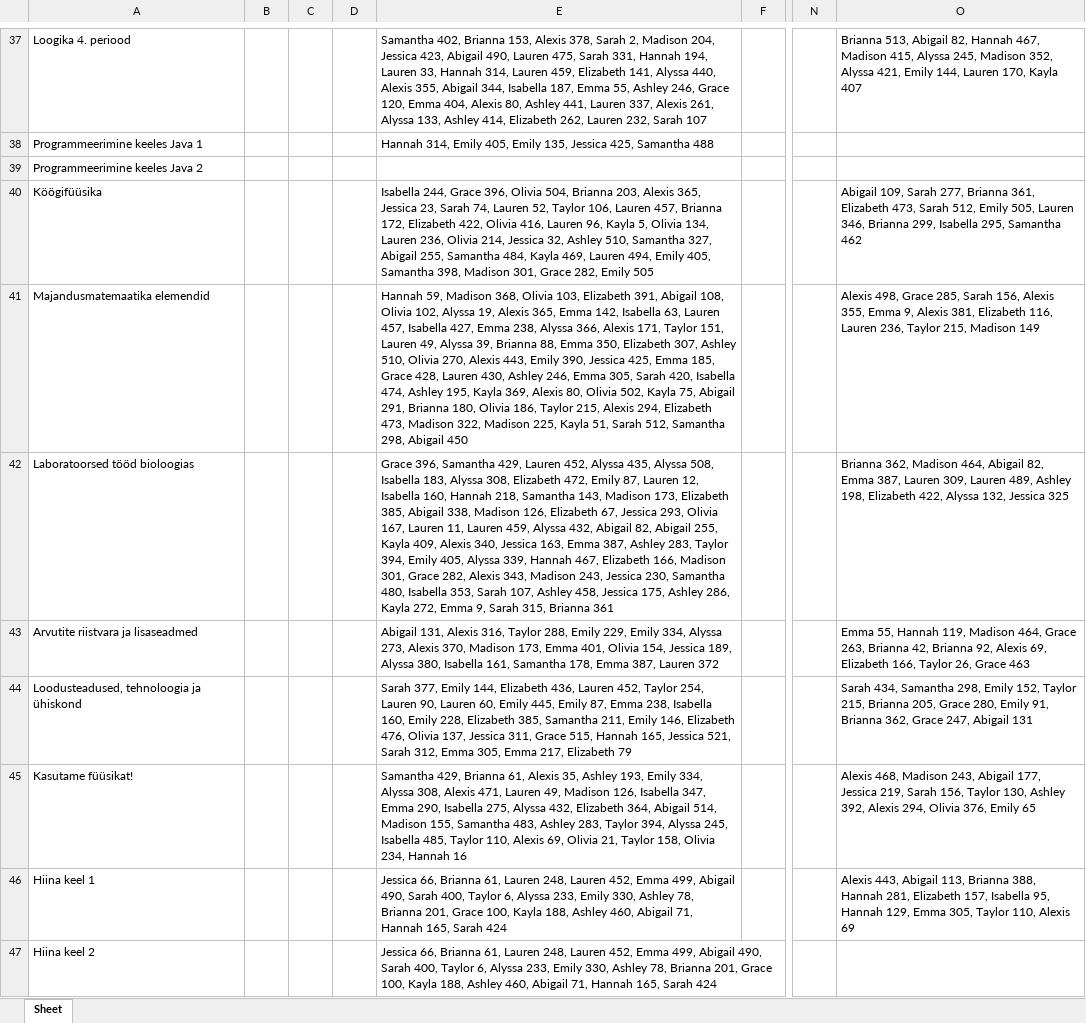
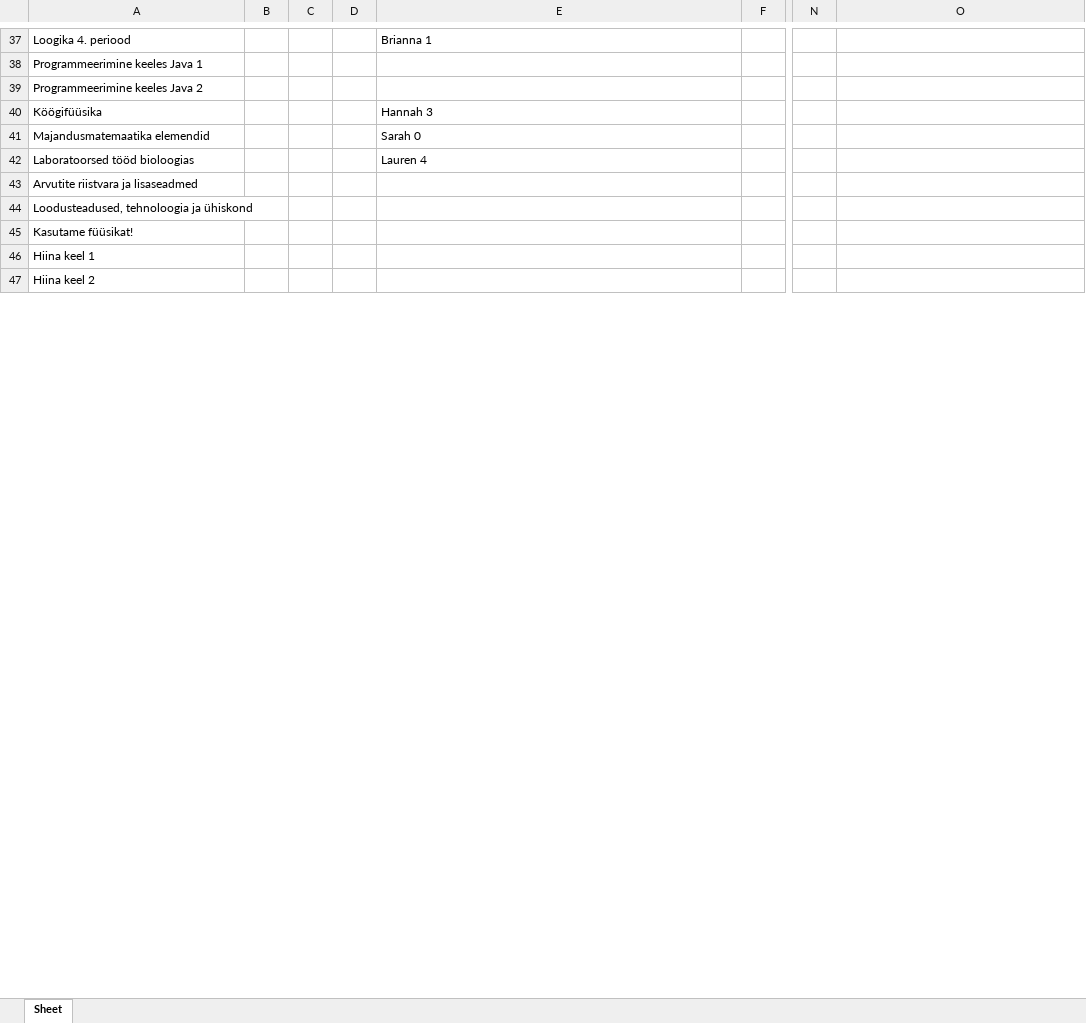
Before and after one commit to marcus99661/Valikkursuste-systeem, an Excel workbook: õpetajateFail.xlsx, sheet Sheet, drawn as a sheet; only a part is shown, gaps mark what is left out; values as stored, in another font and other column widths than the file's, no borders; the diff covers the shown part only; the diff names each change by its address in the sheet, - before the commit and + after, or states it on an @@ line.

```diff
--- a/õpetajateFail.xlsx (sheet Sheet)
+++ b/õpetajateFail.xlsx (sheet Sheet)
-E37: Samantha 402, Brianna 153, Alexis 378, Sarah 2, Madison 204, Jessica 423, Abigail 490, Lauren 475, Sarah 331, Hannah 194, Lauren 33, Hannah 314, Lauren 459, Elizabeth 141, Alyssa 440, Alexis 355, Abigail 344, Isabella 187, Emma 55, Ashley 246, Grace 120, Emma 404, Alexis 80, Ashley 441, Lauren 337, Alexis 261, Alyssa 133, Ashley 414, Elizabeth 262, Lauren 232, Sarah 107
+E37: Brianna 1
-O37: Brianna 513, Abigail 82, Hannah 467, Madison 415, Alyssa 245, Madison 352, Alyssa 421, Emily 144, Lauren 170, Kayla 407
+O37: (empty)
-E38: Hannah 314, Emily 405, Emily 135, Jessica 425, Samantha 488
+E38: (empty)
-E40: Isabella 244, Grace 396, Olivia 504, Brianna 203, Alexis 365, Jessica 23, Sarah 74, Lauren 52, Taylor 106, Lauren 457, Brianna 172, Elizabeth 422, Olivia 416, Lauren 96, Kayla 5, Olivia 134, Lauren 236, Olivia 214, Jessica 32, Ashley 510, Samantha 327, Abigail 255, Samantha 484, Kayla 469, Lauren 494, Emily 405, Samantha 398, Madison 301, Grace 282, Emily 505
+E40: Hannah 3
-O40: Abigail 109, Sarah 277, Brianna 361, Elizabeth 473, Sarah 512, Emily 505, Lauren 346, Brianna 299, Isabella 295, Samantha 462
+O40: (empty)
-E41: Hannah 59, Madison 368, Olivia 103, Elizabeth 391, Abigail 108, Olivia 102, Alyssa 19, Alexis 365, Emma 142, Isabella 63, Lauren 457, Isabella 427, Emma 238, Alyssa 366, Alexis 171, Taylor 151, Lauren 49, Alyssa 39, Brianna 88, Emma 350, Elizabeth 307, Ashley 510, Olivia 270, Alexis 443, Emily 390, Jessica 425, Emma 185, Grace 428, Lauren 430, Ashley 246, Emma 305, Sarah 420, Isabella 474, Ashley 195, Kayla 369, Alexis 80, Olivia 502, Kayla 75, Abigail 291, Brianna 180, Olivia 186, Taylor 215, Alexis 294, Elizabeth 473, Madison 322, Madison 225, Kayla 51, Sarah 512, Samantha 298, Abigail 450
+E41: Sarah 0
-O41: Alexis 498, Grace 285, Sarah 156, Alexis 355, Emma 9, Alexis 381, Elizabeth 116, Lauren 236, Taylor 215, Madison 149
+O41: (empty)
-E42: Grace 396, Samantha 429, Lauren 452, Alyssa 435, Alyssa 508, Isabella 183, Alyssa 308, Elizabeth 472, Emily 87, Lauren 12, Isabella 160, Hannah 218, Samantha 143, Madison 173, Elizabeth 385, Abigail 338, Madison 126, Elizabeth 67, Jessica 293, Olivia 167, Lauren 11, Lauren 459, Alyssa 432, Abigail 82, Abigail 255, Kayla 409, Alexis 340, Jessica 163, Emma 387, Ashley 283, Taylor 394, Emily 405, Alyssa 339, Hannah 467, Elizabeth 166, Madison 301, Grace 282, Alexis 343, Madison 243, Jessica 230, Samantha 480, Isabella 353, Sarah 107, Ashley 458, Jessica 175, Ashley 286, Kayla 272, Emma 9, Sarah 315, Brianna 361
+E42: Lauren 4
-O42: Brianna 362, Madison 464, Abigail 82, Emma 387, Lauren 309, Lauren 489, Ashley 198, Elizabeth 422, Alyssa 132, Jessica 325
+O42: (empty)
-E43: Abigail 131, Alexis 316, Taylor 288, Emily 229, Emily 334, Alyssa 273, Alexis 370, Madison 173, Emma 401, Olivia 154, Jessica 189, Alyssa 380, Isabella 161, Samantha 178, Emma 387, Lauren 372
+E43: (empty)
-O43: Emma 55, Hannah 119, Madison 464, Grace 263, Brianna 42, Brianna 92, Alexis 69, Elizabeth 166, Taylor 26, Grace 463
+O43: (empty)
-E44: Sarah 377, Emily 144, Elizabeth 436, Lauren 452, Taylor 254, Lauren 90, Lauren 60, Emily 445, Emily 87, Emma 238, Isabella 160, Emily 228, Elizabeth 385, Samantha 211, Emily 146, Elizabeth 476, Olivia 137, Jessica 311, Grace 515, Hannah 165, Jessica 521, Sarah 312, Emma 305, Emma 217, Elizabeth 79
+E44: (empty)
-O44: Sarah 434, Samantha 298, Emily 152, Taylor 215, Brianna 205, Grace 280, Emily 91, Brianna 362, Grace 247, Abigail 131
+O44: (empty)
-E45: Samantha 429, Brianna 61, Alexis 35, Ashley 193, Emily 334, Alyssa 308, Alexis 471, Lauren 49, Madison 126, Isabella 347, Emma 290, Isabella 275, Alyssa 432, Elizabeth 364, Abigail 514, Madison 155, Samantha 483, Ashley 283, Taylor 394, Alyssa 245, Isabella 485, Taylor 110, Alexis 69, Olivia 21, Taylor 158, Olivia 234, Hannah 16
+E45: (empty)
-O45: Alexis 468, Madison 243, Abigail 177, Jessica 219, Sarah 156, Taylor 130, Ashley 392, Alexis 294, Olivia 376, Emily 65
+O45: (empty)
-E46:E47: Jessica 66, Brianna 61, Lauren 248, Lauren 452, Emma 499, Abigail 490, Sarah 400, Taylor 6, Alyssa 233, Emily 330, Ashley 78, Brianna 201, Grace 100, Kayla 188, Ashley 460, Abigail 71, Hannah 165, Sarah 424
+E46:E47: (empty)
-O46: Alexis 443, Abigail 113, Brianna 388, Hannah 281, Elizabeth 157, Isabella 95, Hannah 129, Emma 305, Taylor 110, Alexis 69
+O46: (empty)
```
Also changed, not shown: 152 edited cells elsewhere in this sheet, õpilasteFail.xlsx, 6 other files.
